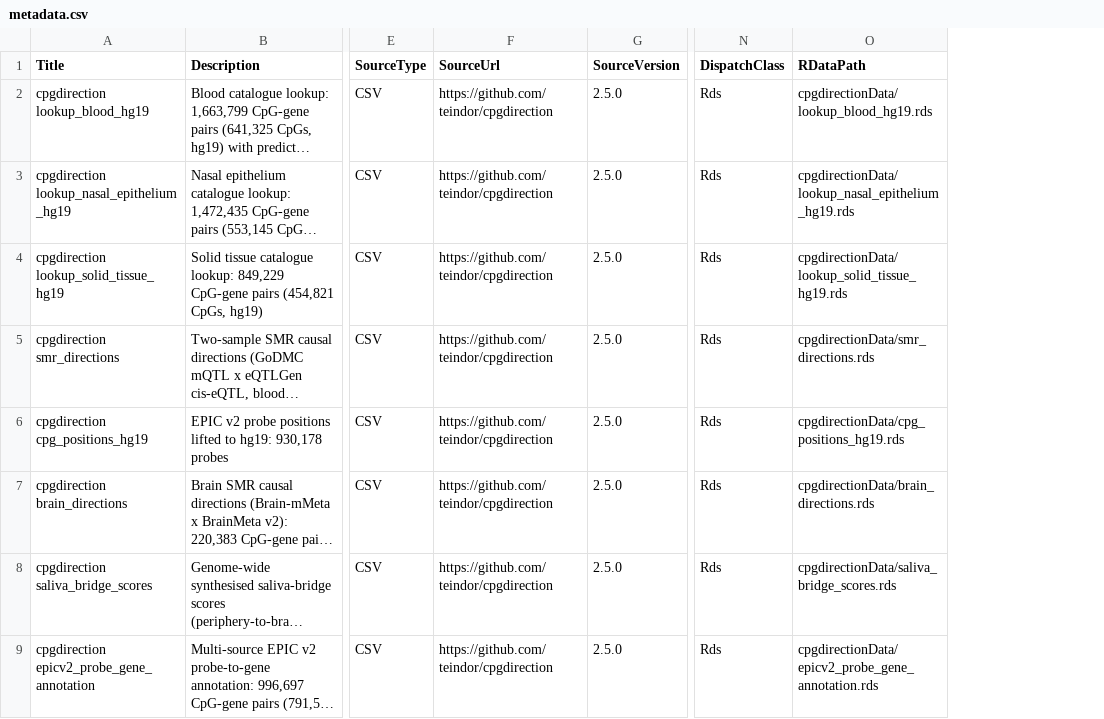
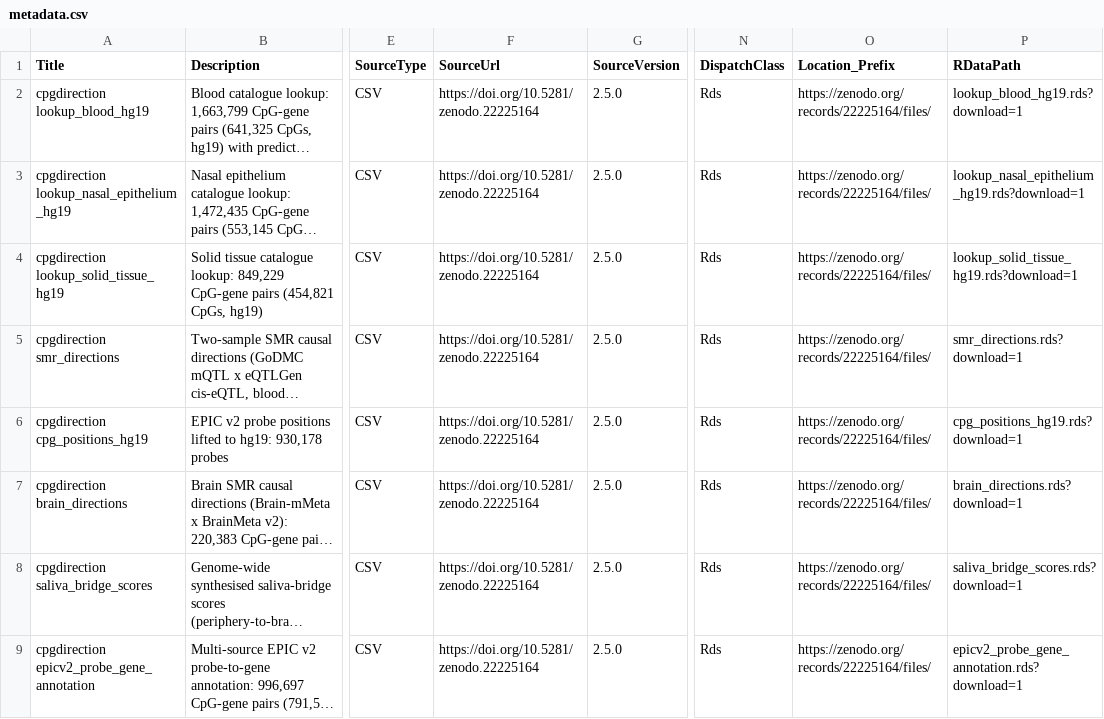
Before and after one commit to teindor/cpgdirectionData, a CSV file: inst/extdata/metadata.csv, drawn as a sheet; only a part is shown, gaps mark what is left out; long unchanged cells end in …; addresses are those after the commit; the diff names each change by its address in the sheet, - before the commit and + after, or states it on an @@ line.

Commit message:
Serve resources from Zenodo (DOI 10.5281/zenodo.22225164); bump 0.99.1

```diff
--- a/inst/extdata/metadata.csv
+++ b/inst/extdata/metadata.csv
+column O (Location_Prefix), rows 2-9: all https://zenodo.org/records/22225164/files/
-F2:F9 (SourceUrl): https://github.com/teindor/cpgdirection
+F2:F9 (SourceUrl): https://doi.org/10.5281/zenodo.22225164
-P2 (RDataPath): cpgdirectionData/lookup_blood_hg19.rds
+P2 (RDataPath): lookup_blood_hg19.rds?download=1
-P3 (RDataPath): cpgdirectionData/lookup_nasal_epithelium_hg19.rds
+P3 (RDataPath): lookup_nasal_epithelium_hg19.rds?download=1
-P4 (RDataPath): cpgdirectionData/lookup_solid_tissue_hg19.rds
+P4 (RDataPath): lookup_solid_tissue_hg19.rds?download=1
-P5 (RDataPath): cpgdirectionData/smr_directions.rds
+P5 (RDataPath): smr_directions.rds?download=1
-P6 (RDataPath): cpgdirectionData/cpg_positions_hg19.rds
+P6 (RDataPath): cpg_positions_hg19.rds?download=1
-P7 (RDataPath): cpgdirectionData/brain_directions.rds
+P7 (RDataPath): brain_directions.rds?download=1
-P8 (RDataPath): cpgdirectionData/saliva_bridge_scores.rds
+P8 (RDataPath): saliva_bridge_scores.rds?download=1
-P9 (RDataPath): cpgdirectionData/epicv2_probe_gene_annotation.rds
+P9 (RDataPath): epicv2_probe_gene_annotation.rds?download=1
```
Also changed, not shown: 4 other files.
